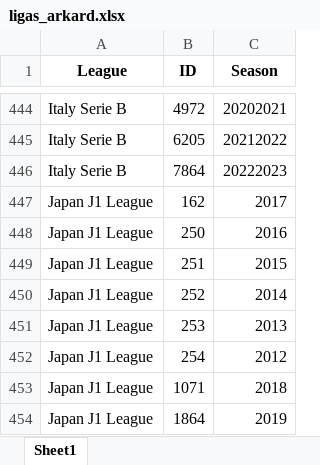
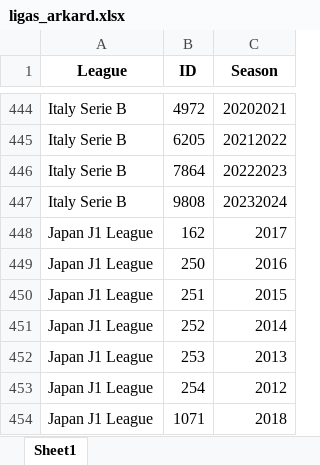
Before and after one commit to rpthiago/ARKAD, an Excel workbook: ligas_arkard.xlsx, sheet Sheet1, drawn as a sheet; only a part is shown, gaps mark what is left out; the shorter side is filled out with more unchanged rows; values as stored, in another font and other column widths than the file's, no borders; the diff names each change by its address in the sheet, - before the commit and + after, or states it on an @@ line.

```diff
--- a/ligas_arkard.xlsx (sheet Sheet1)
+++ b/ligas_arkard.xlsx (sheet Sheet1)
+row 447: Italy Serie B | 9808 | 20232024
```
Also changed, not shown: ligas.xlsx, tt.xlsx, 15 other files.
